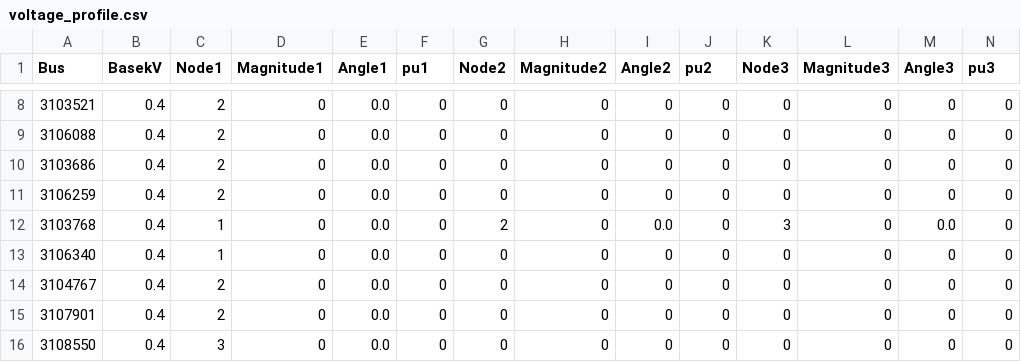
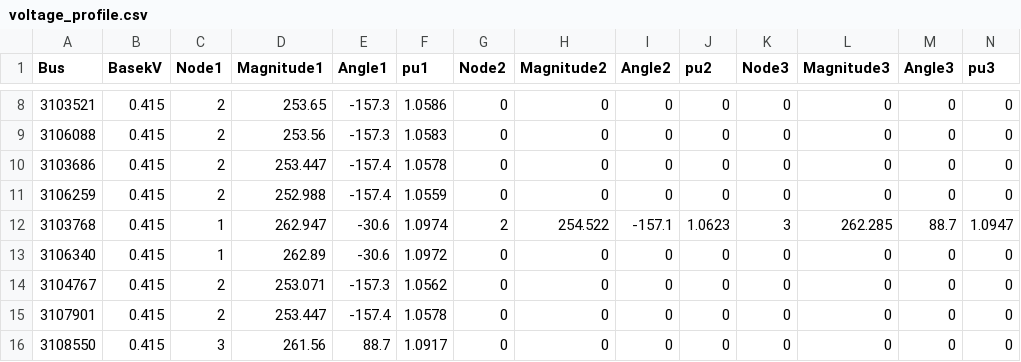
Before and after one commit to csiro-energy-systems/RepresentativeLVNetworks, a CSV file: data/sourcebus_11000.trafo_75617346_75617346/voltage_profile.csv, drawn as a sheet; only a part is shown, gaps mark what is left out; the diff covers the shown part only.

```diff
--- a/data/sourcebus_11000.trafo_75617346_75617346/voltage_profile.csv
+++ b/data/sourcebus_11000.trafo_75617346_75617346/voltage_profile.csv
@@ -8,9 +8,9 @@ Bus, BasekV, Node1, Magnitude1, Angle1, pu1, Node2, Magnitude2, Angle2, pu2, Nod
-"3103521", 0.4, 2,          0,    0.0,         0, 0, 0, 0, 0, 0, 0, 0, 0
-"3106088", 0.4, 2,          0,    0.0,         0, 0, 0, 0, 0, 0, 0, 0, 0
-"3103686", 0.4, 2,          0,    0.0,         0, 0, 0, 0, 0, 0, 0, 0, 0
-"3106259", 0.4, 2,          0,    0.0,         0, 0, 0, 0, 0, 0, 0, 0, 0
-"3103768", 0.4, 1,          0,    0.0,         0, 2,          0,    0.0,         0, 3,          0,    0.0,         0
-"3106340", 0.4, 1,          0,    0.0,         0, 0, 0, 0, 0, 0, 0, 0, 0
-"3104767", 0.4, 2,          0,    0.0,         0, 0, 0, 0, 0, 0, 0, 0, 0
-"3107901", 0.4, 2,          0,    0.0,         0, 0, 0, 0, 0, 0, 0, 0, 0
-"3108550", 0.4, 3,          0,    0.0,         0, 0, 0, 0, 0, 0, 0, 0, 0
+"3103521", 0.415, 2,     253.65, -157.3,    1.0586, 0, 0, 0, 0, 0, 0, 0, 0
+"3106088", 0.415, 2,     253.56, -157.3,    1.0583, 0, 0, 0, 0, 0, 0, 0, 0
+"3103686", 0.415, 2,    253.447, -157.4,    1.0578, 0, 0, 0, 0, 0, 0, 0, 0
+"3106259", 0.415, 2,    252.988, -157.4,    1.0559, 0, 0, 0, 0, 0, 0, 0, 0
+"3103768", 0.415, 1,    262.947,  -30.6,    1.0974, 2,    254.522, -157.1,    1.0623, 3,    262.285,   88.7,    1.0947
+"3106340", 0.415, 1,     262.89,  -30.6,    1.0972, 0, 0, 0, 0, 0, 0, 0, 0
+"3104767", 0.415, 2,    253.071, -157.3,    1.0562, 0, 0, 0, 0, 0, 0, 0, 0
+"3107901", 0.415, 2,    253.447, -157.4,    1.0578, 0, 0, 0, 0, 0, 0, 0, 0
+"3108550", 0.415, 3,     261.56,   88.7,    1.0917, 0, 0, 0, 0, 0, 0, 0, 0
```
Also changed, not shown: 1 removed row and 53 edited cells elsewhere in this file, data/sourcebus_11000.trafo_75615289_75615289/voltage_profile.csv, data/sourcebus_11000.trafo_75617582_75617582/voltage_profile.csv, 51 other files.
